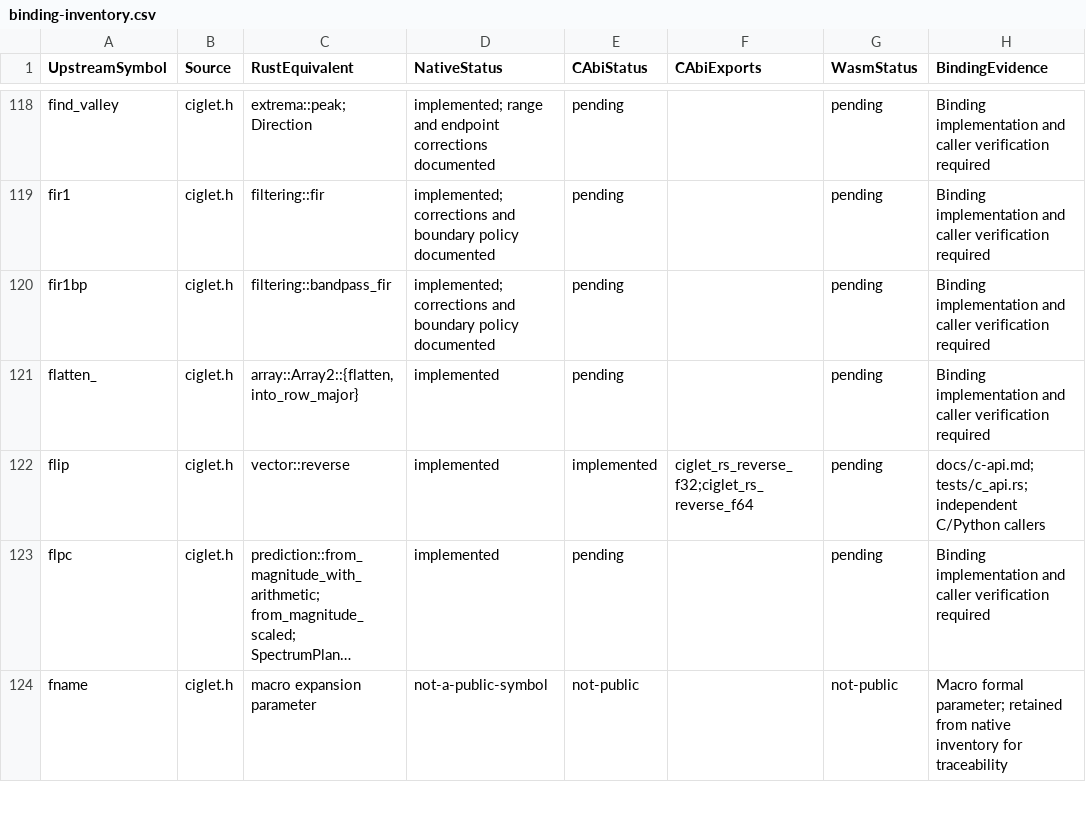
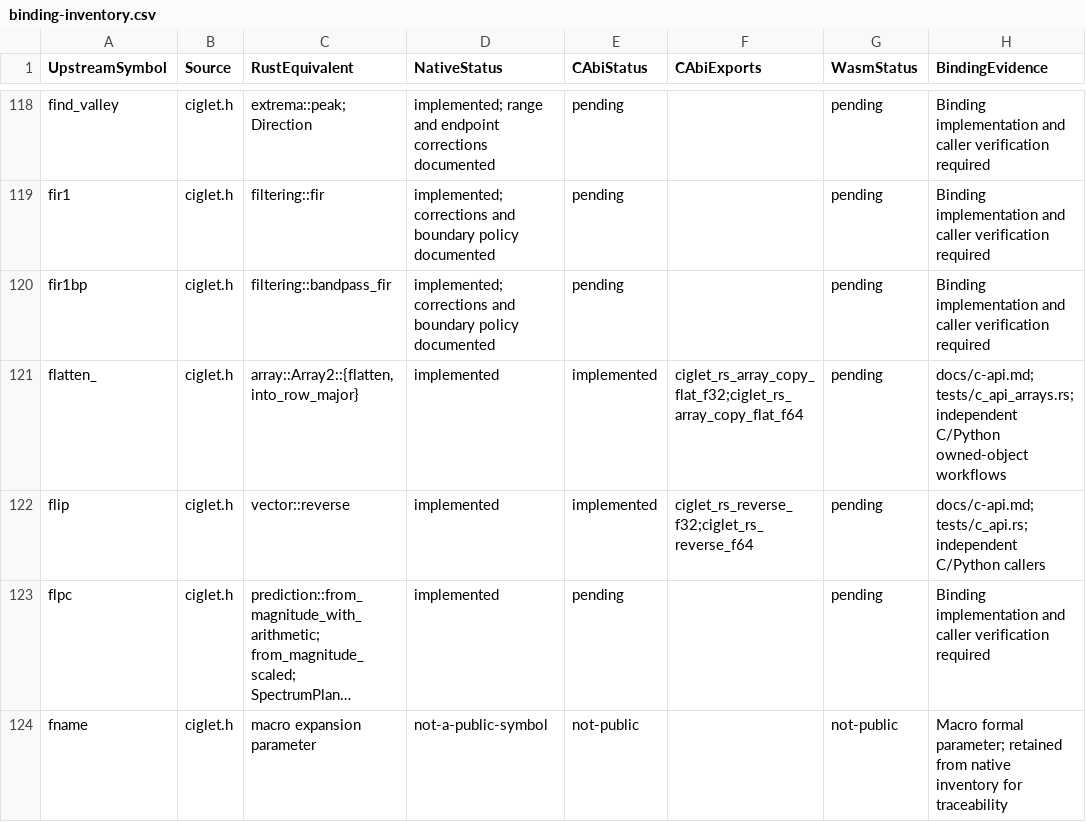
Before and after one commit to Lqm1/ciglet-rs, a CSV file: docs/binding-inventory.csv, drawn as a sheet; only a part is shown, gaps mark what is left out; long unchanged cells end in …; the diff covers the shown part only.

Commit message:
feat: expose owned arrays through typed C handles

```diff
--- a/docs/binding-inventory.csv
+++ b/docs/binding-inventory.csv
@@ -120,3 +120,3 @@
 "fir1bp","ciglet.h","filtering::bandpass_fir","implemented; corrections and boundary policy documented","pending","","pending","Binding implementation and caller verification required"
-"flatten_","ciglet.h","array::Array2::{flatten,into_row_major}","implemented","pending","","pending","Binding implementation and caller verification required"
+"flatten_","ciglet.h","array::Array2::{flatten,into_row_major}","implemented","implemented","ciglet_rs_array_copy_flat_f32;ciglet_rs_array_copy_flat_f64","pending","docs/c-api.md; tests/c_api_arrays.rs; independent C/Python owned-object workflows"
 "flip","ciglet.h","vector::reverse","implemented","implemented","ciglet_rs_reverse_f32;ciglet_rs_reverse_f64","pending","docs/c-api.md; tests/c_api.rs; independent C/Python callers"
```
Also changed, not shown: 15 edited cells elsewhere in this file, 10 other files.
